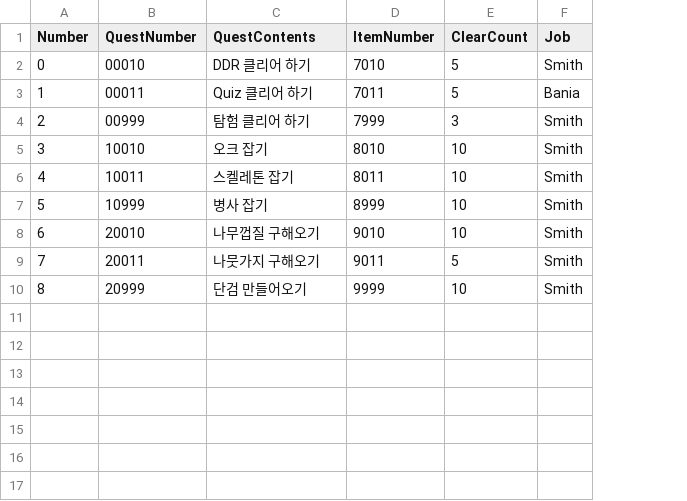
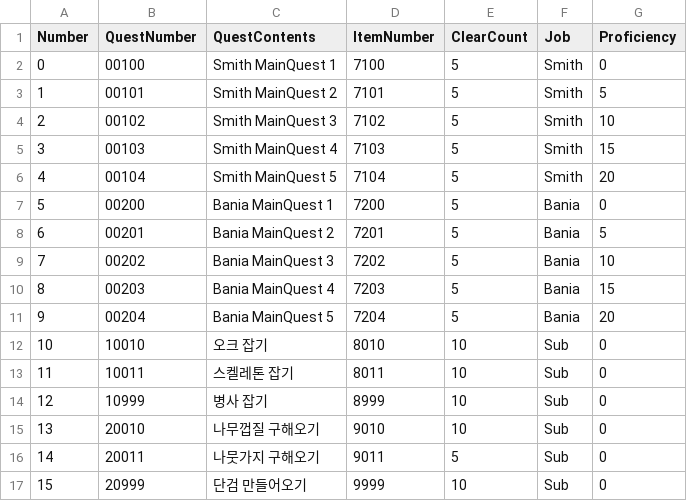
Before and after one commit to skdiawotjd/Reborn, a CSV file: Assets/Resources/QuestNumberList.csv, drawn as a sheet; removed rows and columns are numbered as before the commit, all else as after; the diff names each change by its address in the sheet, - before the commit and + after, or states it on an @@ line.

Commit message:
mod warning message mod Word.docx mod Quest, Adventure

```diff
--- a/Assets/Resources/QuestNumberList.csv
+++ b/Assets/Resources/QuestNumberList.csv
+column G (Proficiency), rows 12-17: all 0
-row 2: 0 | 00010 | DDR 클리어 하기 | 7010 | 5 | Smith
-row 3: 1 | 00011 | Quiz 클리어 하기 | 7011 | 5 | Bania
-row 4: 2 | 00999 | 탐험 클리어 하기 | 7999 | 3 | Smith
+row 2: 0 | 00100 | Smith MainQuest 1 | 7100 | 5 | Smith | 0
+row 3: 1 | 00101 | Smith MainQuest 2 | 7101 | 5 | Smith | 5
+row 4: 2 | 00102 | Smith MainQuest 3 | 7102 | 5 | Smith | 10
+row 5: 3 | 00103 | Smith MainQuest 4 | 7103 | 5 | Smith | 15
+row 6: 4 | 00104 | Smith MainQuest 5 | 7104 | 5 | Smith | 20
+row 7: 5 | 00200 | Bania MainQuest 1 | 7200 | 5 | Bania | 0
+row 8: 6 | 00201 | Bania MainQuest 2 | 7201 | 5 | Bania | 5
+row 9: 7 | 00202 | Bania MainQuest 3 | 7202 | 5 | Bania | 10
+row 10: 8 | 00203 | Bania MainQuest 4 | 7203 | 5 | Bania | 15
+row 11: 9 | 00204 | Bania MainQuest 5 | 7204 | 5 | Bania | 20
@@ column A (Number) renumbered from row 12 down @@
-F12:F17 (Job): Smith
+F12:F17 (Job): Sub
```
Also changed, not shown: Assets/Resources/Chatting.csv, Assets/Resources/ManufactureRecipe.csv, 45 other files.
